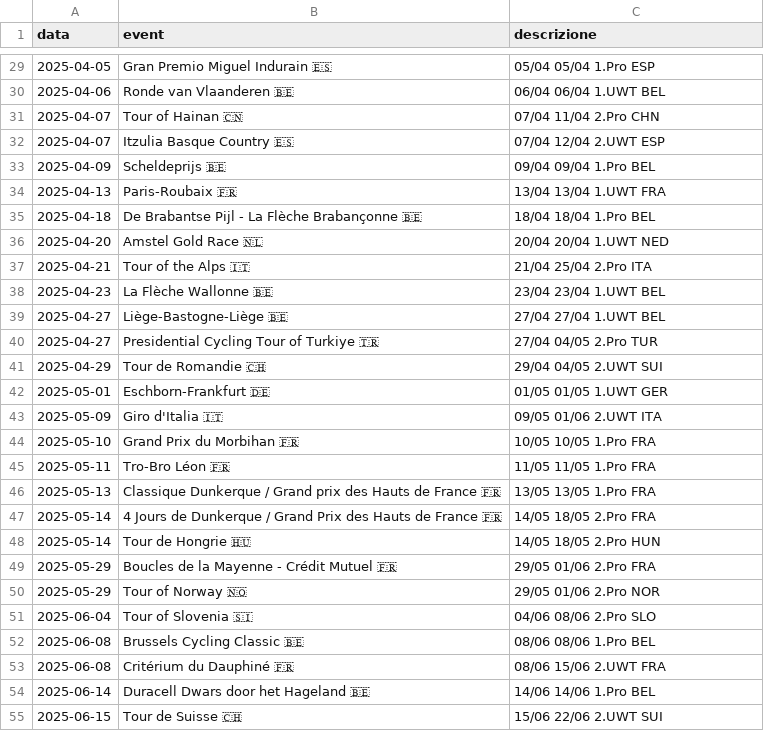
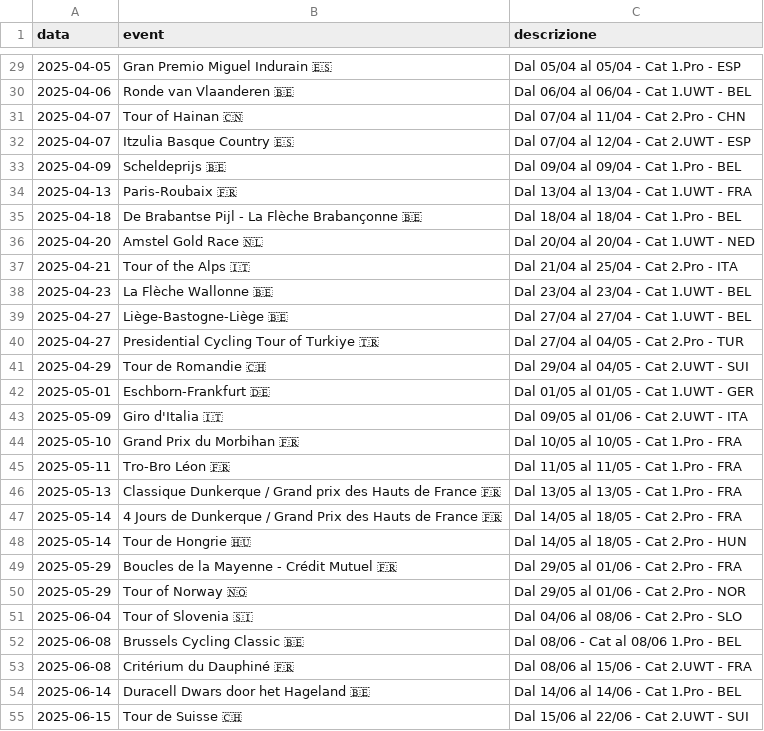
Before and after one commit to LiucMat12/UciCalendarBot, a CSV file: eventi.csv, drawn as a sheet; only a part is shown, gaps mark what is left out; the diff covers the shown part only.

```diff
--- a/eventi.csv
+++ b/eventi.csv
@@ -29,27 +29,27 @@ data,event,descrizione
-2025-04-05,Gran Premio Miguel Indurain 🇪🇸,05/04 05/04 1.Pro ESP
-2025-04-06,Ronde van Vlaanderen 🇧🇪,06/04 06/04 1.UWT BEL
-2025-04-07,Tour of Hainan 🇨🇳,07/04 11/04 2.Pro CHN
-2025-04-07,Itzulia Basque Country 🇪🇸,07/04 12/04 2.UWT ESP
-2025-04-09,Scheldeprijs 🇧🇪,09/04 09/04 1.Pro BEL
-2025-04-13,Paris-Roubaix 🇫🇷,13/04 13/04 1.UWT FRA
-2025-04-18,De Brabantse Pijl - La Flèche Brabançonne 🇧🇪,18/04 18/04 1.Pro BEL
-2025-04-20,Amstel Gold Race 🇳🇱,20/04 20/04 1.UWT NED
-2025-04-21,Tour of the Alps 🇮🇹,21/04 25/04 2.Pro ITA
-2025-04-23,La Flèche Wallonne 🇧🇪,23/04 23/04 1.UWT BEL
-2025-04-27,Liège-Bastogne-Liège 🇧🇪,27/04 27/04 1.UWT BEL
-2025-04-27,Presidential Cycling Tour of Turkiye 🇹🇷,27/04 04/05 2.Pro TUR
-2025-04-29,Tour de Romandie 🇨🇭,29/04 04/05 2.UWT SUI
-2025-05-01,Eschborn-Frankfurt 🇩🇪,01/05 01/05 1.UWT GER
-2025-05-09,Giro d'Italia 🇮🇹,09/05 01/06 2.UWT ITA
-2025-05-10,Grand Prix du Morbihan 🇫🇷,10/05 10/05 1.Pro FRA
-2025-05-11,Tro-Bro Léon 🇫🇷,11/05 11/05 1.Pro FRA
-2025-05-13,Classique Dunkerque / Grand prix des Hauts de France 🇫🇷,13/05 13/05 1.Pro FRA
-2025-05-14,4 Jours de Dunkerque / Grand Prix des Hauts de France 🇫🇷,14/05 18/05 2.Pro FRA
-2025-05-14,Tour de Hongrie 🇭🇺,14/05 18/05 2.Pro HUN
-2025-05-29,Boucles de la Mayenne - Crédit Mutuel 🇫🇷,29/05 01/06 2.Pro FRA
-2025-05-29,Tour of Norway 🇳🇴,29/05 01/06 2.Pro NOR
-2025-06-04,Tour of Slovenia 🇸🇮,04/06 08/06 2.Pro SLO
-2025-06-08,Brussels Cycling Classic 🇧🇪,08/06 08/06 1.Pro BEL
-2025-06-08,Critérium du Dauphiné 🇫🇷,08/06 15/06 2.UWT FRA
-2025-06-14,Duracell Dwars door het Hageland 🇧🇪,14/06 14/06 1.Pro BEL
-2025-06-15,Tour de Suisse 🇨🇭,15/06 22/06 2.UWT SUI
+2025-04-05,Gran Premio Miguel Indurain 🇪🇸,Dal 05/04 al 05/04 - Cat 1.Pro - ESP
+2025-04-06,Ronde van Vlaanderen 🇧🇪,Dal 06/04 al 06/04 - Cat 1.UWT - BEL
+2025-04-07,Tour of Hainan 🇨🇳,Dal 07/04 al 11/04 - Cat 2.Pro - CHN
+2025-04-07,Itzulia Basque Country 🇪🇸,Dal 07/04 al 12/04 - Cat 2.UWT - ESP
+2025-04-09,Scheldeprijs 🇧🇪,Dal 09/04 al 09/04 - Cat 1.Pro - BEL
+2025-04-13,Paris-Roubaix 🇫🇷,Dal 13/04 al 13/04 - Cat 1.UWT - FRA
+2025-04-18,De Brabantse Pijl - La Flèche Brabançonne 🇧🇪,Dal 18/04 al 18/04 - Cat 1.Pro - BEL
+2025-04-20,Amstel Gold Race 🇳🇱,Dal 20/04 al 20/04 - Cat 1.UWT - NED
+2025-04-21,Tour of the Alps 🇮🇹,Dal 21/04 al 25/04 - Cat 2.Pro - ITA
+2025-04-23,La Flèche Wallonne 🇧🇪,Dal 23/04 al 23/04 - Cat 1.UWT - BEL
+2025-04-27,Liège-Bastogne-Liège 🇧🇪,Dal 27/04 al 27/04 - Cat 1.UWT - BEL
+2025-04-27,Presidential Cycling Tour of Turkiye 🇹🇷,Dal 27/04 al 04/05 - Cat 2.Pro - TUR
+2025-04-29,Tour de Romandie 🇨🇭,Dal 29/04 al 04/05 - Cat 2.UWT - SUI
+2025-05-01,Eschborn-Frankfurt 🇩🇪,Dal 01/05 al 01/05 - Cat 1.UWT - GER
+2025-05-09,Giro d'Italia 🇮🇹,Dal 09/05 al 01/06 - Cat 2.UWT - ITA
+2025-05-10,Grand Prix du Morbihan 🇫🇷,Dal 10/05 al 10/05 - Cat 1.Pro - FRA
+2025-05-11,Tro-Bro Léon 🇫🇷,Dal 11/05 al 11/05 - Cat 1.Pro - FRA
+2025-05-13,Classique Dunkerque / Grand prix des Hauts de France 🇫🇷,Dal 13/05 al 13/05 - Cat 1.Pro - FRA
+2025-05-14,4 Jours de Dunkerque / Grand Prix des Hauts de France 🇫🇷,Dal 14/05 al 18/05 - Cat 2.Pro - FRA
+2025-05-14,Tour de Hongrie 🇭🇺,Dal 14/05 al 18/05 - Cat 2.Pro - HUN
+2025-05-29,Boucles de la Mayenne - Crédit Mutuel 🇫🇷,Dal 29/05 al 01/06 - Cat 2.Pro - FRA
+2025-05-29,Tour of Norway 🇳🇴,Dal 29/05 al 01/06 - Cat 2.Pro - NOR
+2025-06-04,Tour of Slovenia 🇸🇮,Dal 04/06 al 08/06 - Cat 2.Pro - SLO
+2025-06-08,Brussels Cycling Classic 🇧🇪,Dal 08/06 - Cat al 08/06 1.Pro - BEL
+2025-06-08,Critérium du Dauphiné 🇫🇷,Dal 08/06 al 15/06 - Cat 2.UWT - FRA
+2025-06-14,Duracell Dwars door het Hageland 🇧🇪,Dal 14/06 al 14/06 - Cat 1.Pro - BEL
+2025-06-15,Tour de Suisse 🇨🇭,Dal 15/06 al 22/06 - Cat 2.UWT - SUI
```
Also changed, not shown: 71 edited cells elsewhere in this file.
